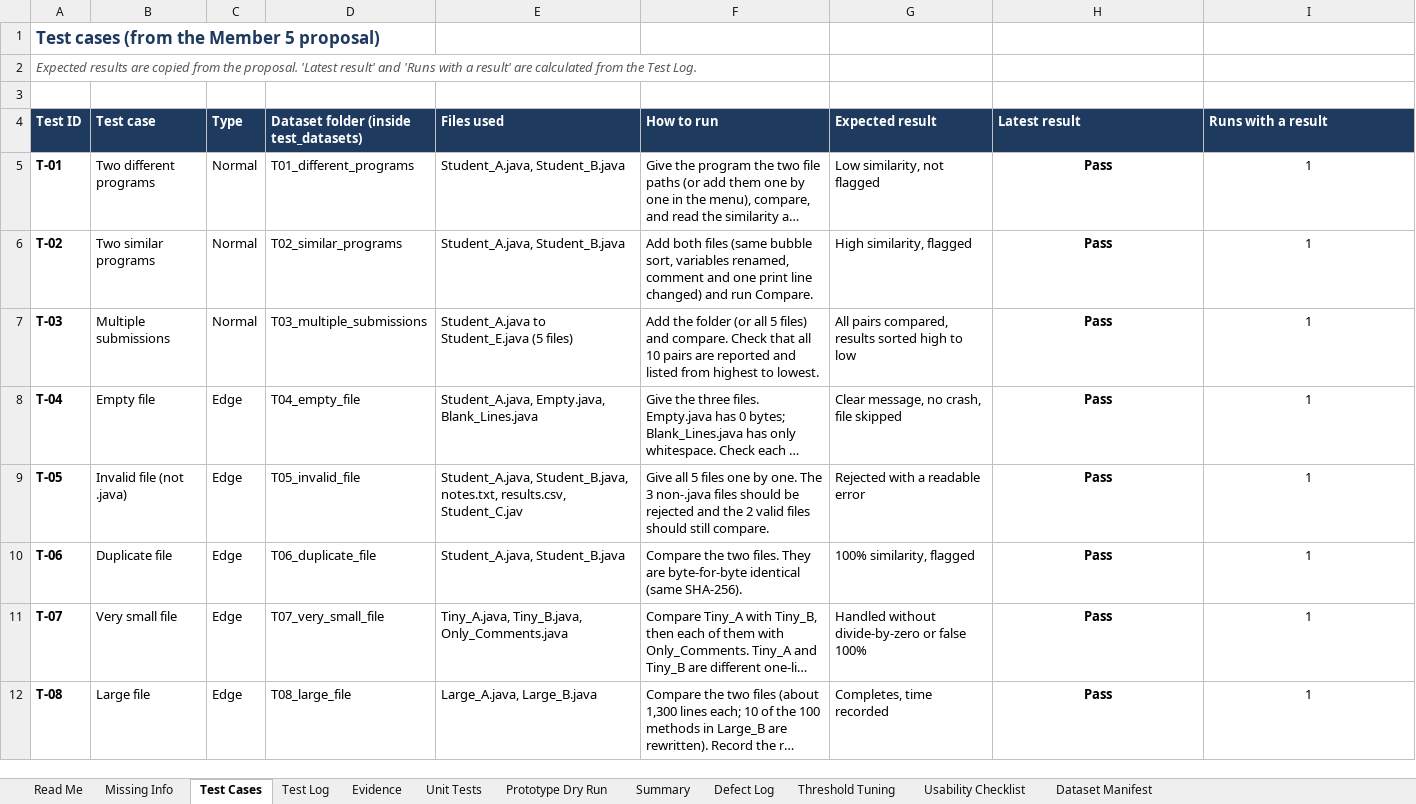
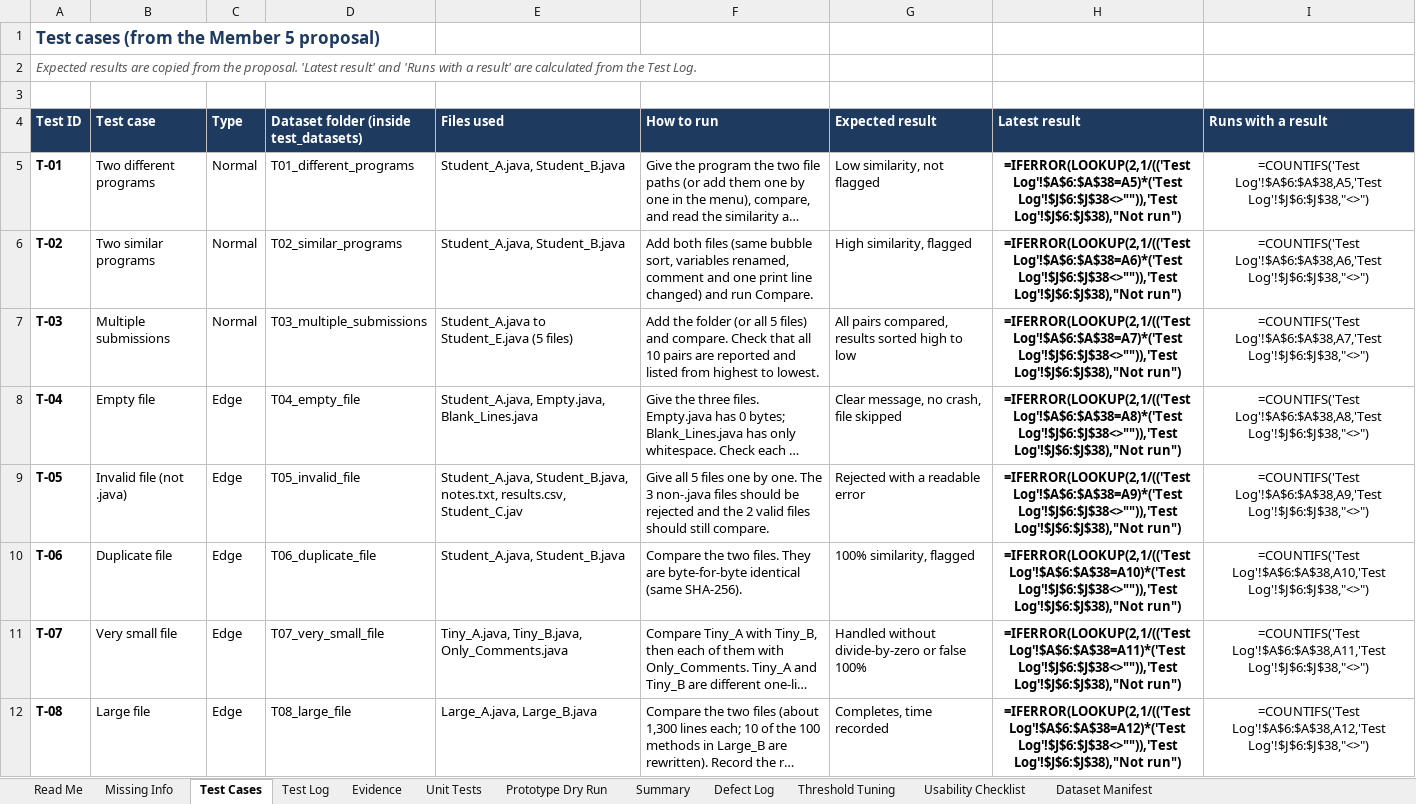
Before and after one commit to ScarySuffer/sdn260s-code-plagiarism-checker, an Excel workbook: docs/Group8_Test_Log_and_Evaluation.xlsx, sheet Test Cases, drawn as a sheet; only a part is shown; long unchanged cells end in …; values as stored, in another font and other column widths than the file's, no borders; formulas without a stored value are shown as written; conditional formats not drawn; the diff covers the shown part only; the diff names each change by its address in the sheet, - before the commit and + after, or states it on an @@ line.

Commit message:
Final submission: DEF-13 warning, updated test log, testing report addendum and evidence

```diff
--- a/docs/Group8_Test_Log_and_Evaluation.xlsx (sheet Test Cases)
+++ b/docs/Group8_Test_Log_and_Evaluation.xlsx (sheet Test Cases)
-H5 (Latest result): Pass
+H5 (Latest result): =IFERROR(LOOKUP(2,1/(('Test Log'!$A$6:$A$38=A5)*('Test Log'!$J$6:$J$38<>"")),'Test Log'!$J$6:$J$38),"Not run")
-I5 (Runs with a result): 1
+I5 (Runs with a result): =COUNTIFS('Test Log'!$A$6:$A$38,A5,'Test Log'!$J$6:$J$38,"<>")
-H6 (Latest result): Pass
+H6 (Latest result): =IFERROR(LOOKUP(2,1/(('Test Log'!$A$6:$A$38=A6)*('Test Log'!$J$6:$J$38<>"")),'Test Log'!$J$6:$J$38),"Not run")
-I6 (Runs with a result): 1
+I6 (Runs with a result): =COUNTIFS('Test Log'!$A$6:$A$38,A6,'Test Log'!$J$6:$J$38,"<>")
-H7 (Latest result): Pass
+H7 (Latest result): =IFERROR(LOOKUP(2,1/(('Test Log'!$A$6:$A$38=A7)*('Test Log'!$J$6:$J$38<>"")),'Test Log'!$J$6:$J$38),"Not run")
-I7 (Runs with a result): 1
+I7 (Runs with a result): =COUNTIFS('Test Log'!$A$6:$A$38,A7,'Test Log'!$J$6:$J$38,"<>")
-H8 (Latest result): Pass
+H8 (Latest result): =IFERROR(LOOKUP(2,1/(('Test Log'!$A$6:$A$38=A8)*('Test Log'!$J$6:$J$38<>"")),'Test Log'!$J$6:$J$38),"Not run")
-I8 (Runs with a result): 1
+I8 (Runs with a result): =COUNTIFS('Test Log'!$A$6:$A$38,A8,'Test Log'!$J$6:$J$38,"<>")
-H9 (Latest result): Pass
+H9 (Latest result): =IFERROR(LOOKUP(2,1/(('Test Log'!$A$6:$A$38=A9)*('Test Log'!$J$6:$J$38<>"")),'Test Log'!$J$6:$J$38),"Not run")
-I9 (Runs with a result): 1
+I9 (Runs with a result): =COUNTIFS('Test Log'!$A$6:$A$38,A9,'Test Log'!$J$6:$J$38,"<>")
-H10 (Latest result): Pass
+H10 (Latest result): =IFERROR(LOOKUP(2,1/(('Test Log'!$A$6:$A$38=A10)*('Test Log'!$J$6:$J$38<>"")),'Test Log'!$J$6:$J$38),"Not run")
-I10 (Runs with a result): 1
+I10 (Runs with a result): =COUNTIFS('Test Log'!$A$6:$A$38,A10,'Test Log'!$J$6:$J$38,"<>")
-H11 (Latest result): Pass
+H11 (Latest result): =IFERROR(LOOKUP(2,1/(('Test Log'!$A$6:$A$38=A11)*('Test Log'!$J$6:$J$38<>"")),'Test Log'!$J$6:$J$38),"Not run")
-I11 (Runs with a result): 1
+I11 (Runs with a result): =COUNTIFS('Test Log'!$A$6:$A$38,A11,'Test Log'!$J$6:$J$38,"<>")
-H12 (Latest result): Pass
+H12 (Latest result): =IFERROR(LOOKUP(2,1/(('Test Log'!$A$6:$A$38=A12)*('Test Log'!$J$6:$J$38<>"")),'Test Log'!$J$6:$J$38),"Not run")
-I12 (Runs with a result): 1
+I12 (Runs with a result): =COUNTIFS('Test Log'!$A$6:$A$38,A12,'Test Log'!$J$6:$J$38,"<>")
```
Also changed, not shown: 10 edited cells and cell formats elsewhere in this sheet, sheet Test Log, sheet Threshold Tuning, sheet Summary, sheet Missing Info, sheet Defect Log, sheet Evidence, 5 more sheets, 15 other files.
